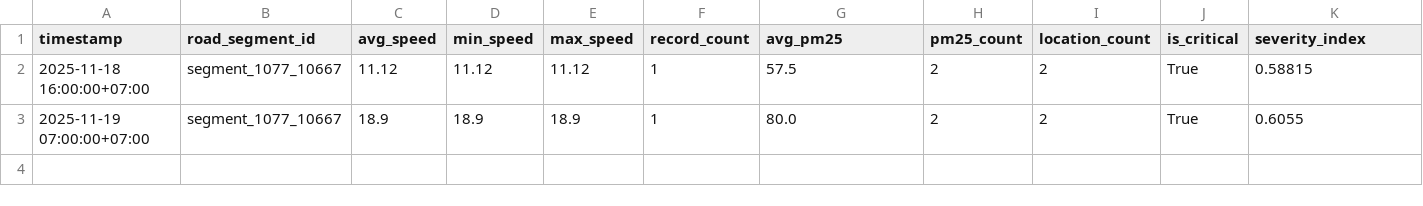
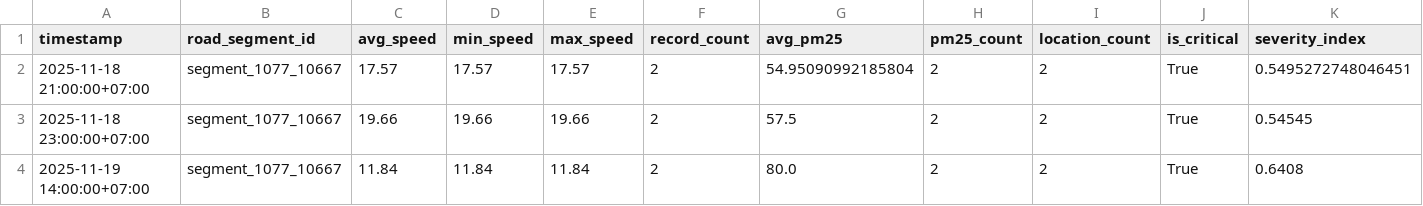
Before and after one commit to XDcobra/hcmc-air-traffic-kafka-monitor, a CSV file: data/serving_views/critical_periods.csv, drawn as a sheet.

Commit message:
refactor(data): update raw traffic data with new speed values to visualize critical periods better

```diff
--- a/data/serving_views/critical_periods.csv
+++ b/data/serving_views/critical_periods.csv
@@ -1,3 +1,4 @@
 timestamp,road_segment_id,avg_speed,min_speed,max_speed,record_count,avg_pm25,pm25_count,location_count,is_critical,severity_index
-2025-11-18 16:00:00+07:00,segment_1077_10667,11.12,11.12,11.12,1,57.5,2,2,True,0.58815
-2025-11-19 07:00:00+07:00,segment_1077_10667,18.9,18.9,18.9,1,80.0,2,2,True,0.6055
+2025-11-18 21:00:00+07:00,segment_1077_10667,17.57,17.57,17.57,2,54.95090992185804,2,2,True,0.5495272748046451
+2025-11-18 23:00:00+07:00,segment_1077_10667,19.66,19.66,19.66,2,57.5,2,2,True,0.54545
+2025-11-19 14:00:00+07:00,segment_1077_10667,11.84,11.84,11.84,2,80.0,2,2,True,0.6408
```
Also changed, not shown: 7 other files.
